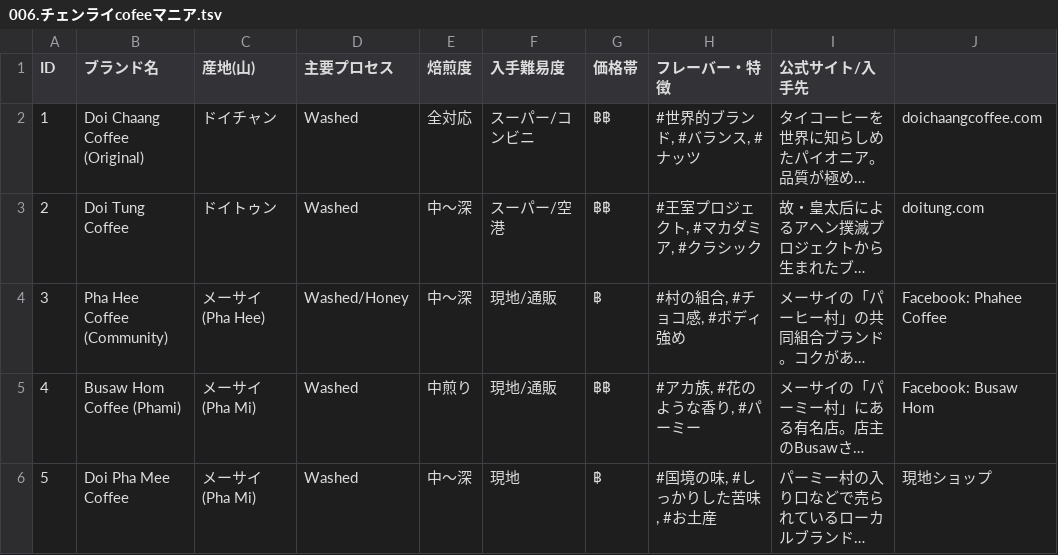
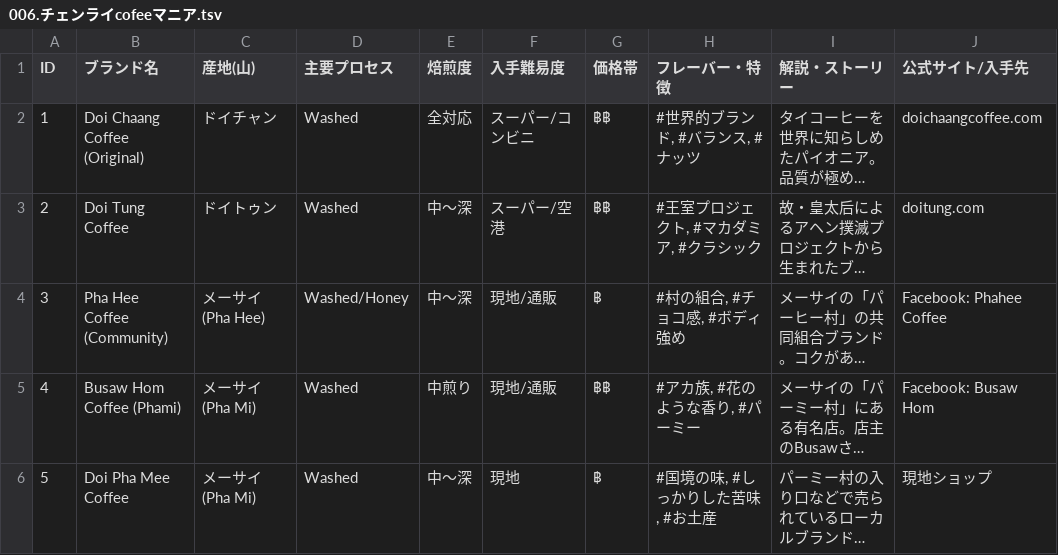
Before and after one commit to rinyan-thai23/--chiangrai-JACR-contents, a TSV file: tsv-knowledge/006.チェンライcofeeマニア.tsv, drawn as a sheet; only a part is shown; long unchanged cells end in …; the diff names each change by its address in the sheet, - before the commit and + after, or states it on an @@ line.

```diff
--- a/tsv-knowledge/006.チェンライcofeeマニア.tsv
+++ b/tsv-knowledge/006.チェンライcofeeマニア.tsv
-I1: 公式サイト/入手先
+I1: 解説・ストーリー
-J1: (empty)
+J1: 公式サイト/入手先
```
Also changed, not shown: 7 other files.
